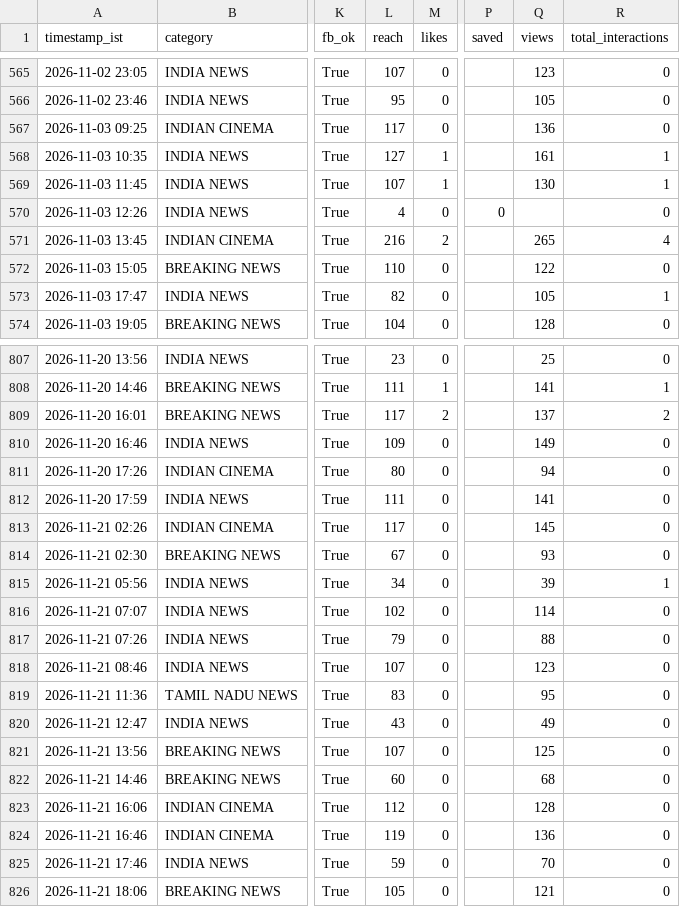
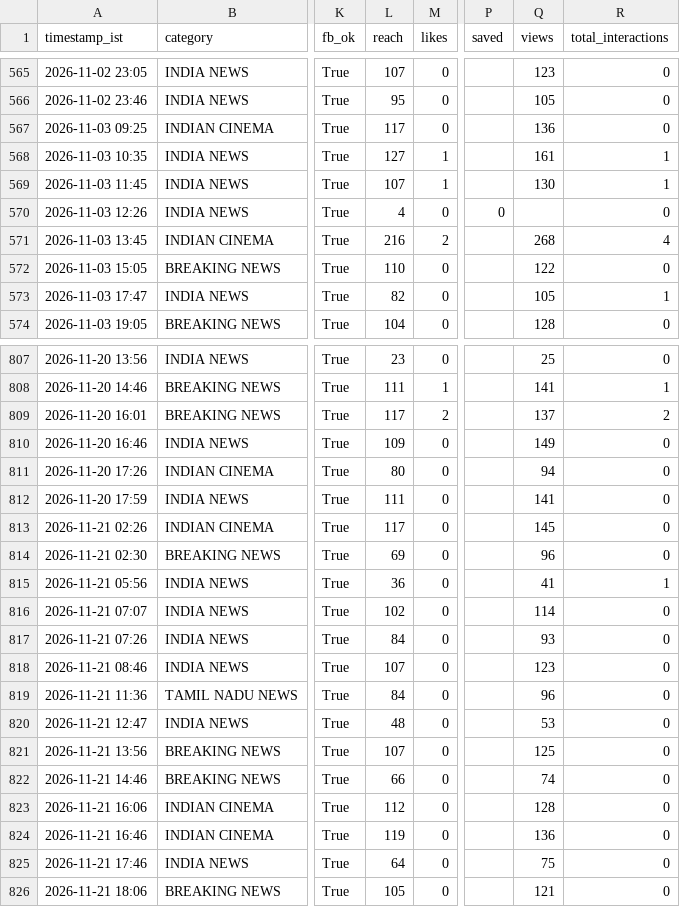
Before and after one commit to araviaravind333-sketch/Aravind24new, a CSV file: data/performance.csv, drawn as a sheet; only a part is shown, gaps mark what is left out; the diff names each change by its address in the sheet, - before the commit and + after, or states it on an @@ line.

```diff
--- a/data/performance.csv
+++ b/data/performance.csv
-Q571 (views): 265
+Q571 (views): 268
-L814 (reach): 67
+L814 (reach): 69
-Q814 (views): 93
+Q814 (views): 96
-L815 (reach): 34
+L815 (reach): 36
-Q815 (views): 39
+Q815 (views): 41
-L817 (reach): 79
+L817 (reach): 84
-Q817 (views): 88
+Q817 (views): 93
-L819 (reach): 83
+L819 (reach): 84
-Q819 (views): 95
+Q819 (views): 96
-L820 (reach): 43
+L820 (reach): 48
-Q820 (views): 49
+Q820 (views): 53
-L822 (reach): 60
+L822 (reach): 66
-Q822 (views): 68
+Q822 (views): 74
-L825 (reach): 59
+L825 (reach): 64
-Q825 (views): 70
+Q825 (views): 75
```
Also changed, not shown: data/followers.csv.
